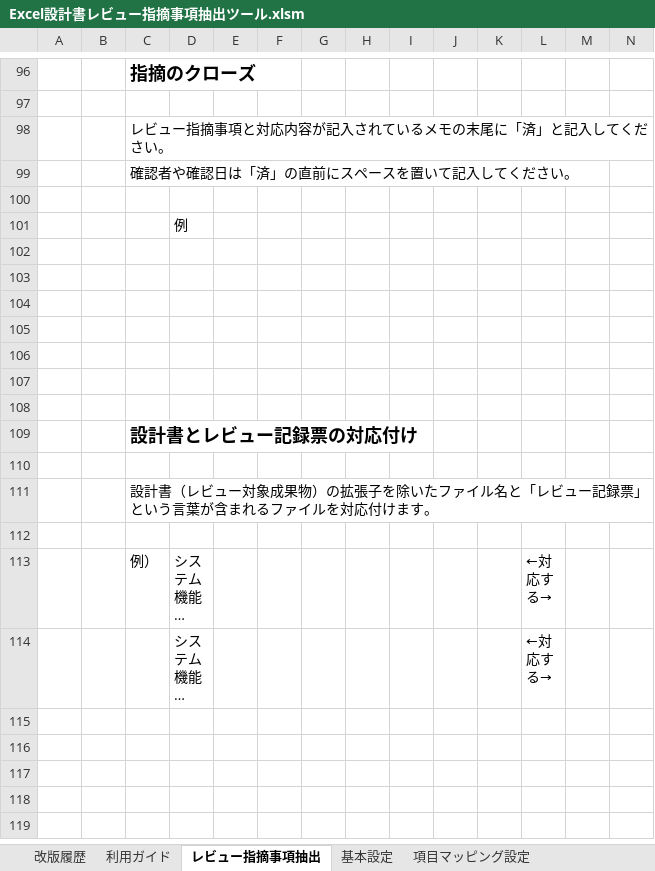
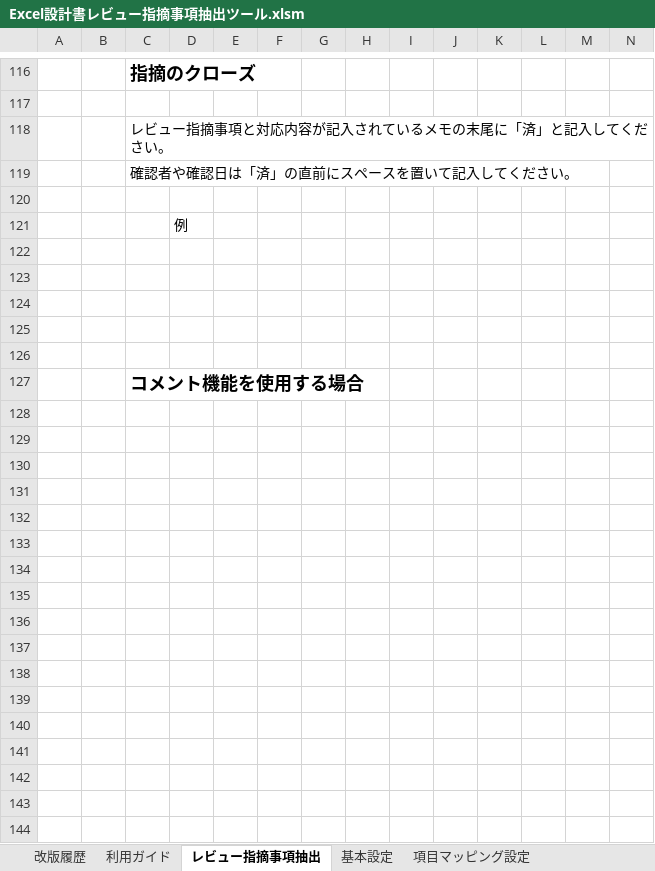
Before and after one commit to Fintan-contents/review-support-tool, an Excel workbook: doctool/Excel設計書レビュー指摘事項抽出ツール/Excel設計書レビュー指摘事項抽出ツール.xlsm, sheet レビュー指摘事項抽出, drawn as a sheet; only a part is shown, gaps mark what is left out; the shorter side is filled out with more unchanged rows; long unchanged cells end in …; values as stored, in another font and other column widths than the file's, no borders; charts and pictures not drawn; rows hold the shown columns only; the diff covers the shown part only; the diff names each change by its address in the sheet, - before the commit and + after, or states it on an @@ line.

```diff
--- a/doctool/Excel設計書レビュー指摘事項抽出ツール/Excel設計書レビュー指摘事項抽出ツール.xlsm (sheet レビュー指摘事項抽出)
+++ b/doctool/Excel設計書レビュー指摘事項抽出ツール/Excel設計書レビュー指摘事項抽出ツール.xlsm (sheet レビュー指摘事項抽出)
+row 122: (empty)
+row 123: (empty)
+row 124: (empty)
+row 125: (empty)
+row 126: (empty)
+row 127:  |  | コメント機能を使用する場合
+row 128: (empty)
+row 129: (empty)
+row 130: (empty)
+row 131: (empty)
+row 132: (empty)
+row 133: (empty)
+row 134: (empty)
+row 135: (empty)
+row 136: (empty)
+row 137: (empty)
```
Also changed, not shown: 20 added rows and 1 edited cell elsewhere in this sheet, sheet 改版履歴, sheet 利用ガイド, charts or pictures, 1 other file.
